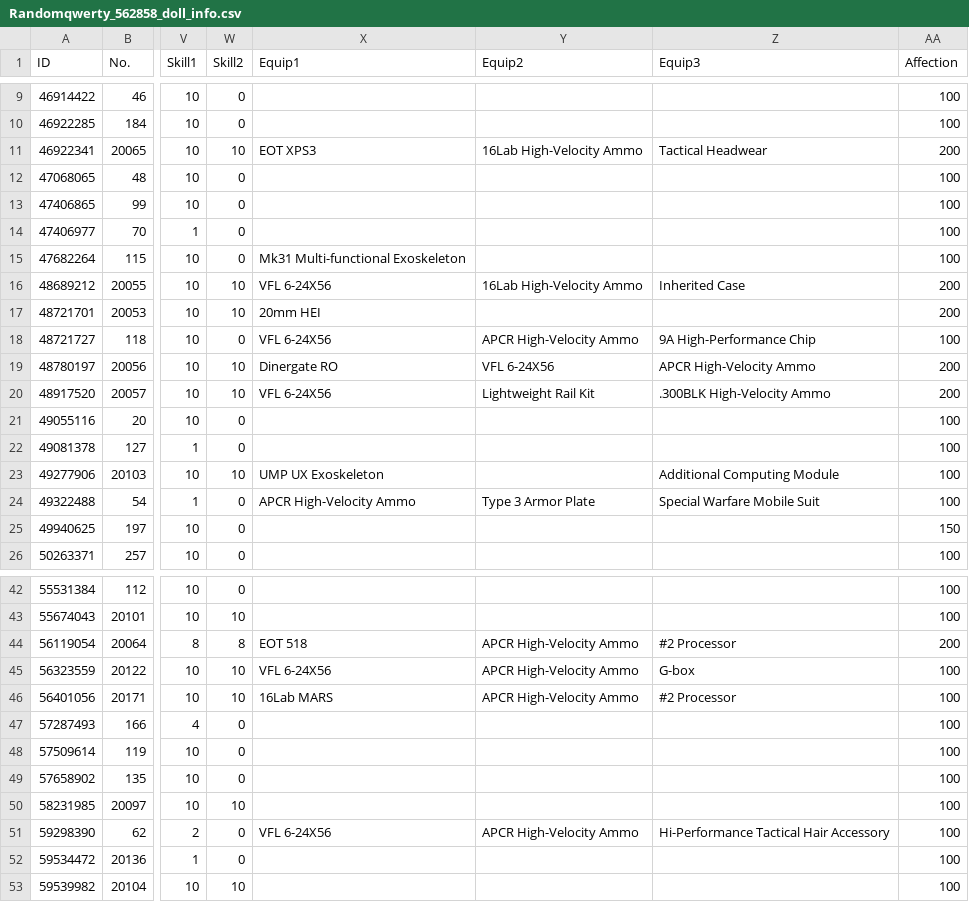
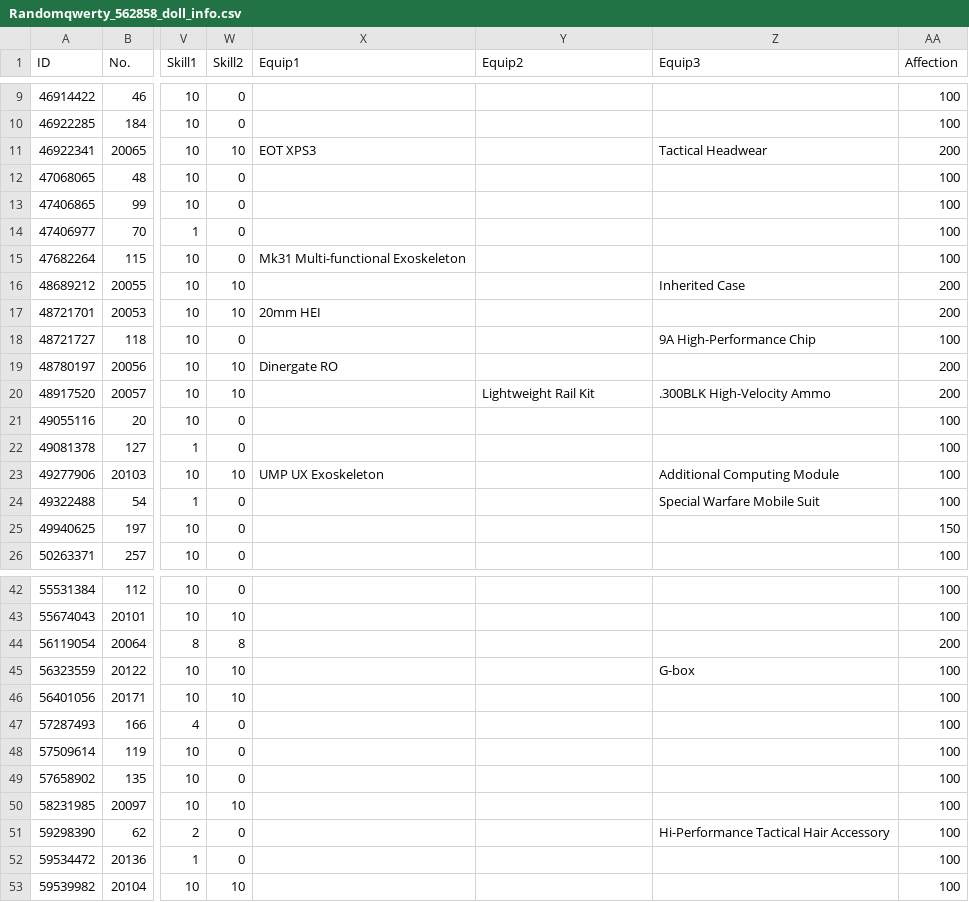
Before and after one commit to randomqwerty/randomqwerty_gfl, a CSV file: Randomqwerty_562858_doll_info.csv, drawn as a sheet; only a part is shown, gaps mark what is left out; the diff covers the shown part only; the diff names each change by its address in the sheet, - before the commit and + after, or states it on an @@ line.

```diff
--- a/Randomqwerty_562858_doll_info.csv
+++ b/Randomqwerty_562858_doll_info.csv
-Y11 (Equip2): 16Lab High-Velocity Ammo
+Y11 (Equip2): (empty)
-X16 (Equip1): VFL 6-24X56
+X16 (Equip1): (empty)
-Y16 (Equip2): 16Lab High-Velocity Ammo
+Y16 (Equip2): (empty)
-X18 (Equip1): VFL 6-24X56
+X18 (Equip1): (empty)
-Y18 (Equip2): APCR High-Velocity Ammo
+Y18 (Equip2): (empty)
-Y19 (Equip2): VFL 6-24X56
+Y19 (Equip2): (empty)
-Z19 (Equip3): APCR High-Velocity Ammo
+Z19 (Equip3): (empty)
-X20 (Equip1): VFL 6-24X56
+X20 (Equip1): (empty)
-X24 (Equip1): APCR High-Velocity Ammo
+X24 (Equip1): (empty)
-Y24 (Equip2): Type 3 Armor Plate
+Y24 (Equip2): (empty)
-X44 (Equip1): EOT 518
+X44 (Equip1): (empty)
-Y44:Y46 (Equip2): APCR High-Velocity Ammo
+Y44:Y46 (Equip2): (empty)
-Z44 (Equip3): #2 Processor
+Z44 (Equip3): (empty)
-X45 (Equip1): VFL 6-24X56
+X45 (Equip1): (empty)
-X46 (Equip1): 16Lab MARS
+X46 (Equip1): (empty)
-Z46 (Equip3): #2 Processor
+Z46 (Equip3): (empty)
-X51 (Equip1): VFL 6-24X56
+X51 (Equip1): (empty)
-Y51 (Equip2): APCR High-Velocity Ammo
+Y51 (Equip2): (empty)
```
Also changed, not shown: 49 edited cells elsewhere in this file, Huntro_563002__theater_optimize_team.csv, Huntro_563002_doll_info.csv, 9 other files.
